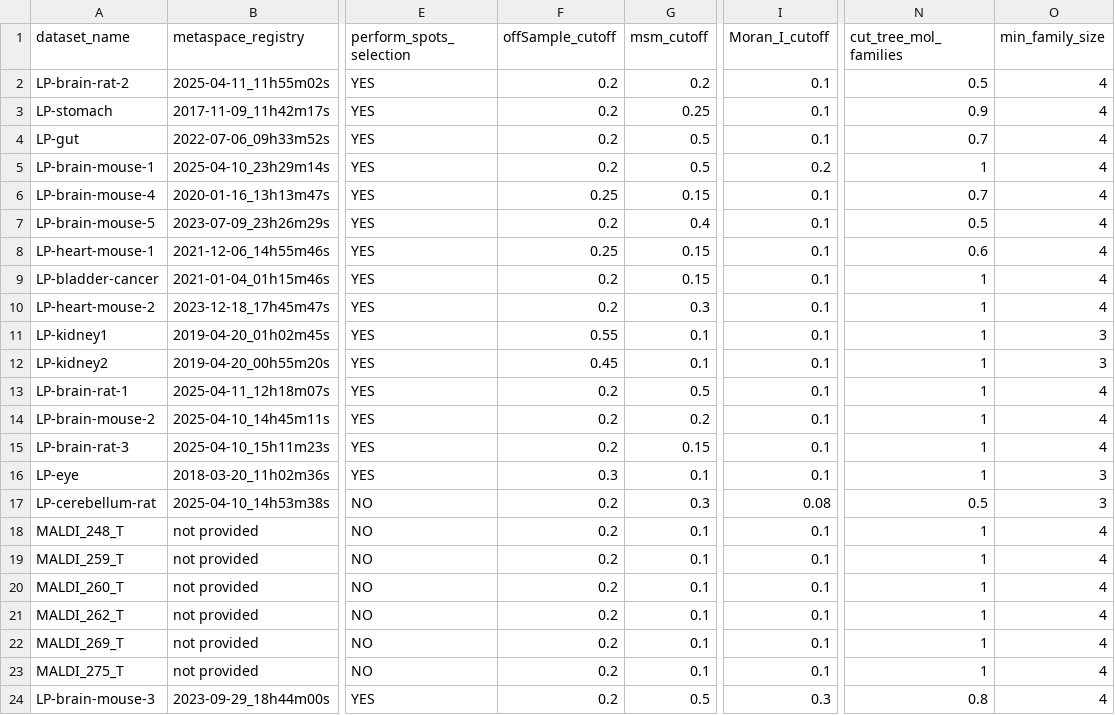
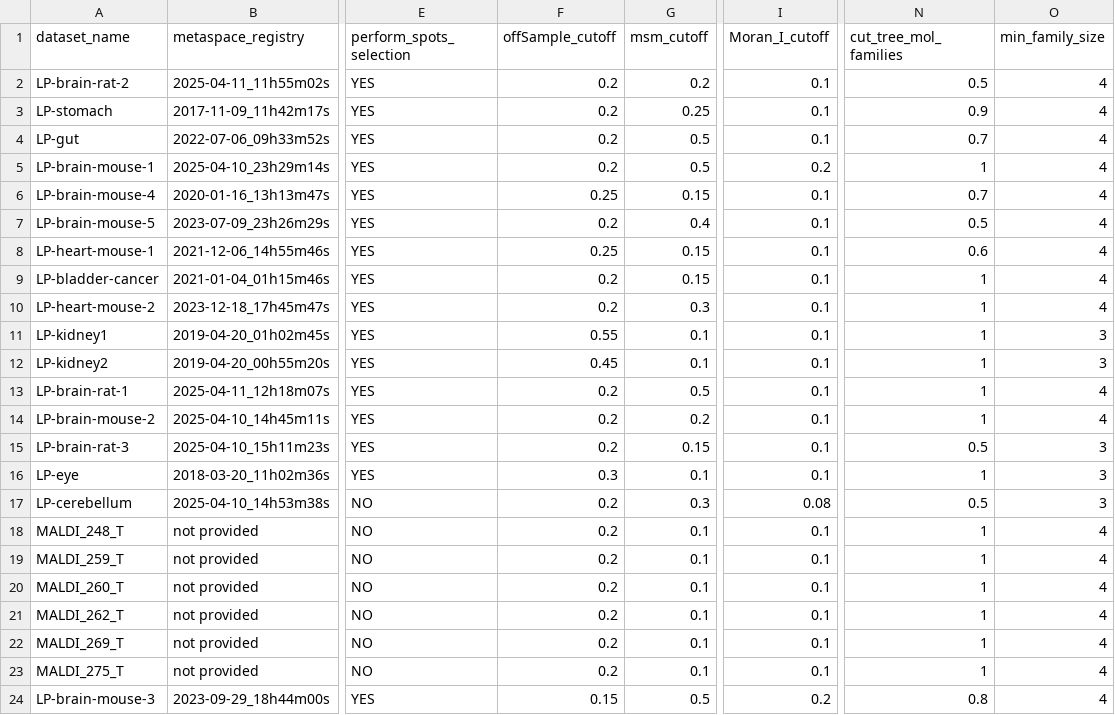
Before and after one commit to cbib/SpacePath, a TSV file: datasets_parameters/public-datasets-parameters-round1.tsv (was datasets_parameters/public-datasets-parameters.tsv), drawn as a sheet; only a part is shown, gaps mark what is left out; the diff names each change by its address in the sheet, - before the commit and + after, or states it on an @@ line.

```diff
--- a/datasets_parameters/public-datasets-parameters.tsv
+++ b/datasets_parameters/public-datasets-parameters-round1.tsv
-N15 (cut_tree_mol_families): 1
+N15 (cut_tree_mol_families): 0.5
-O15 (min_family_size): 4
+O15 (min_family_size): 3
-A17 (dataset_name): LP-cerebellum-rat
+A17 (dataset_name): LP-cerebellum
-F24 (offSample_cutoff): 0.2
+F24 (offSample_cutoff): 0.15
-I24 (Moran_I_cutoff): 0.3
+I24 (Moran_I_cutoff): 0.2
```
Also changed, not shown: datasets_parameters/example-datasets-parameters.tsv, datasets_parameters/manyspots-one-dataset.tsv, 7 other files.
